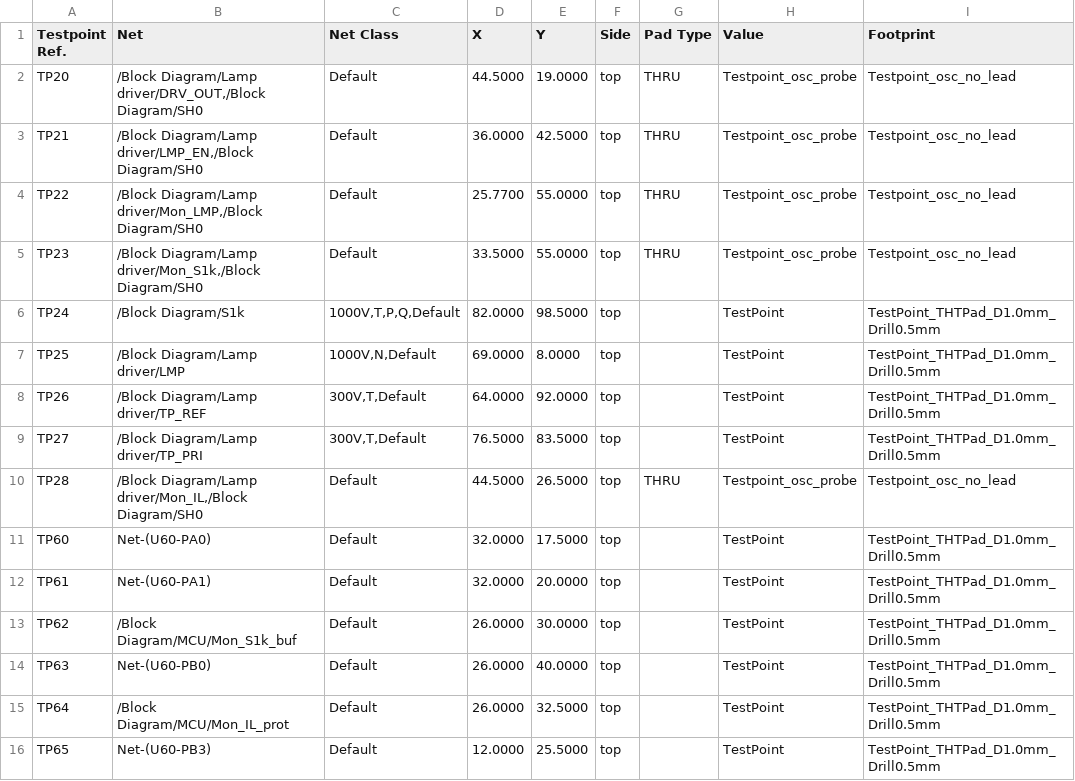
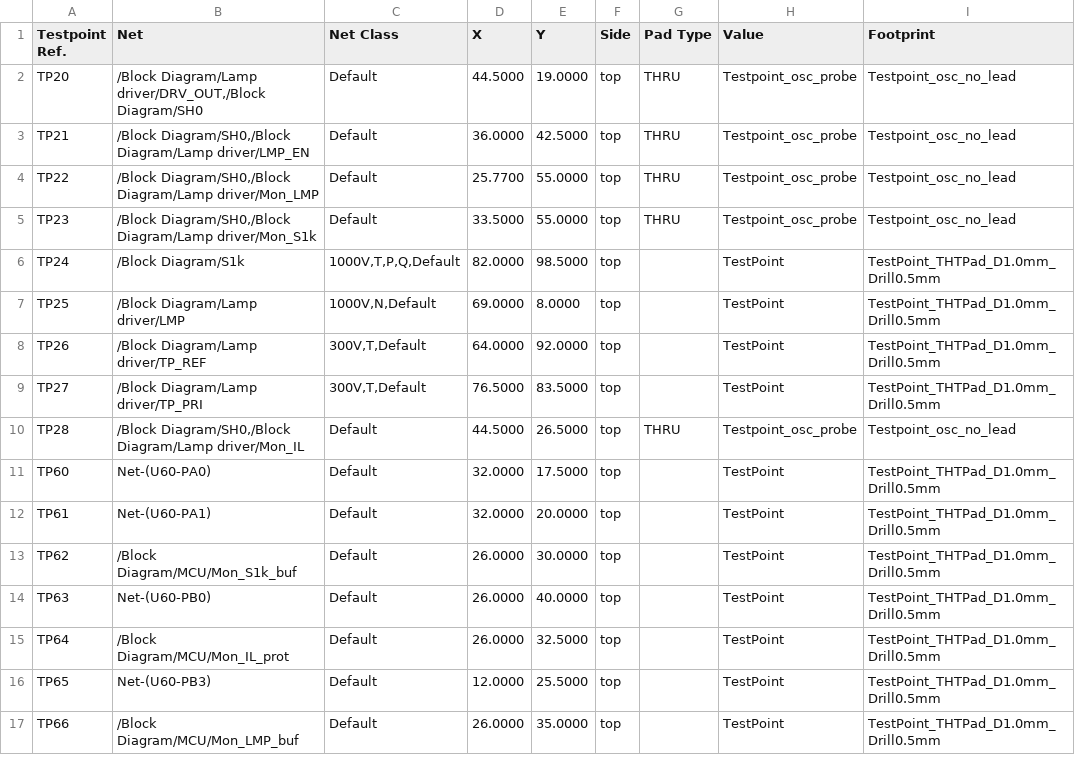
Before and after one commit to FLRHW/Strobe_main, a CSV file: Testing/Testpoints/Strobe_main-testpoints.csv, drawn as a sheet; only a part is shown; the shorter side is filled out with more unchanged rows.

```diff
--- a/Testing/Testpoints/Strobe_main-testpoints.csv
+++ b/Testing/Testpoints/Strobe_main-testpoints.csv
@@ -2,5 +2,5 @@ Testpoint Ref.,Net,Net Class,X,Y,Side,Pad Type,Value,Footprint
 TP20,"/Block Diagram/Lamp driver/DRV_OUT,/Block Diagram/SH0",Default,44.5000,19.0000,top,THRU,Testpoint_osc_probe,Testpoint_osc_no_lead
-TP21,"/Block Diagram/Lamp driver/LMP_EN,/Block Diagram/SH0",Default,36.0000,42.5000,top,THRU,Testpoint_osc_probe,Testpoint_osc_no_lead
-TP22,"/Block Diagram/Lamp driver/Mon_LMP,/Block Diagram/SH0",Default,25.7700,55.0000,top,THRU,Testpoint_osc_probe,Testpoint_osc_no_lead
-TP23,"/Block Diagram/Lamp driver/Mon_S1k,/Block Diagram/SH0",Default,33.5000,55.0000,top,THRU,Testpoint_osc_probe,Testpoint_osc_no_lead
+TP21,"/Block Diagram/SH0,/Block Diagram/Lamp driver/LMP_EN",Default,36.0000,42.5000,top,THRU,Testpoint_osc_probe,Testpoint_osc_no_lead
+TP22,"/Block Diagram/SH0,/Block Diagram/Lamp driver/Mon_LMP",Default,25.7700,55.0000,top,THRU,Testpoint_osc_probe,Testpoint_osc_no_lead
+TP23,"/Block Diagram/SH0,/Block Diagram/Lamp driver/Mon_S1k",Default,33.5000,55.0000,top,THRU,Testpoint_osc_probe,Testpoint_osc_no_lead
 TP24,/Block Diagram/S1k,"1000V,T,P,Q,Default",82.0000,98.5000,top,,TestPoint,TestPoint_THTPad_D1.0mm_Drill0.5mm
@@ -9,3 +9,3 @@ TP26,/Block Diagram/Lamp driver/TP_REF,"300V,T,Default",64.0000,92.0000,top,,Tes
 TP27,/Block Diagram/Lamp driver/TP_PRI,"300V,T,Default",76.5000,83.5000,top,,TestPoint,TestPoint_THTPad_D1.0mm_Drill0.5mm
-TP28,"/Block Diagram/Lamp driver/Mon_IL,/Block Diagram/SH0",Default,44.5000,26.5000,top,THRU,Testpoint_osc_probe,Testpoint_osc_no_lead
+TP28,"/Block Diagram/SH0,/Block Diagram/Lamp driver/Mon_IL",Default,44.5000,26.5000,top,THRU,Testpoint_osc_probe,Testpoint_osc_no_lead
 TP60,Net-(U60-PA0),Default,32.0000,17.5000,top,,TestPoint,TestPoint_THTPad_D1.0mm_Drill0.5mm
```
Also changed, not shown: Testing/Testpoints/Strobe_main-testpoints-top.csv, 37 other files.
